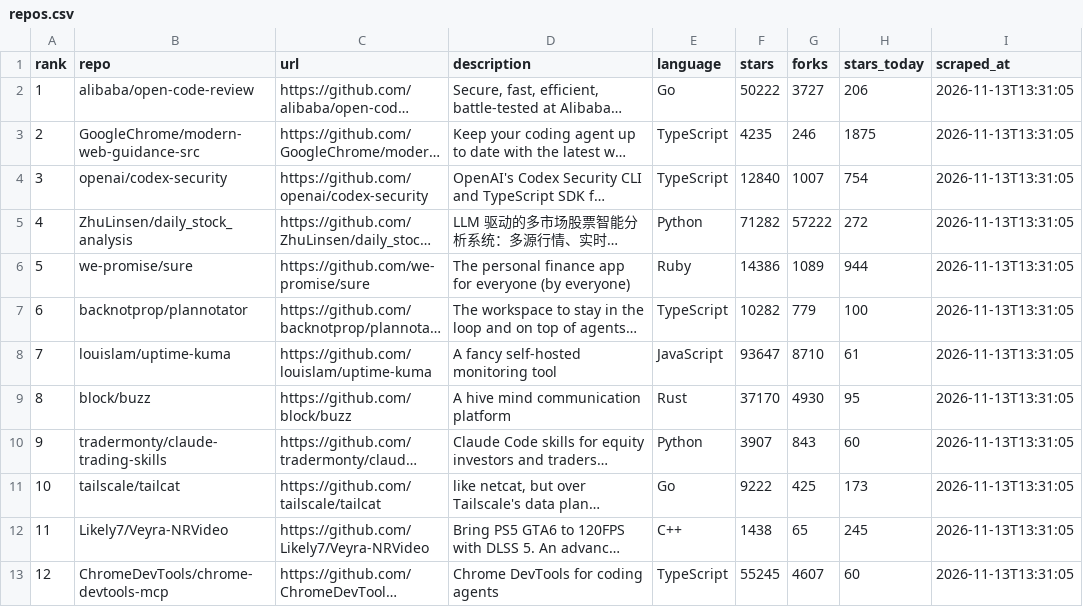
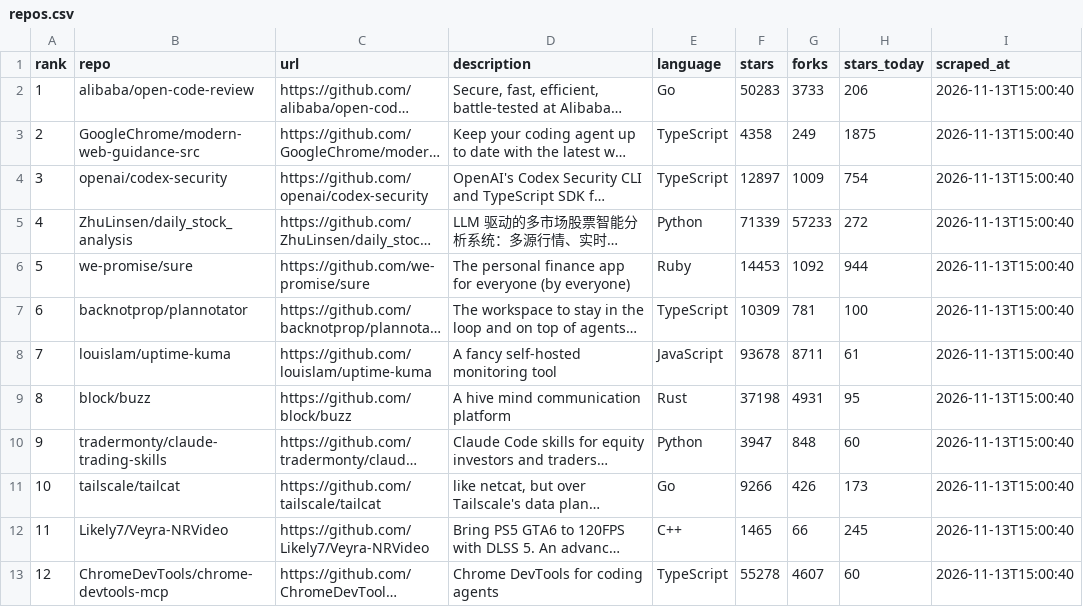
Before and after one commit to jalalchowdhury1/reddit-scraper, a CSV file: data/github_trending/repos.csv, drawn as a sheet; long unchanged cells end in …; the diff names each change by its address in the sheet, - before the commit and + after, or states it on an @@ line.

```diff
--- a/data/github_trending/repos.csv
+++ b/data/github_trending/repos.csv
-F2 (stars): 50222
+F2 (stars): 50283
-G2 (forks): 3727
+G2 (forks): 3733
-I2:I13 (scraped_at): 2026-11-13T13:31:05
+I2:I13 (scraped_at): 2026-11-13T15:00:40
-F3 (stars): 4235
+F3 (stars): 4358
-G3 (forks): 246
+G3 (forks): 249
-F4 (stars): 12840
+F4 (stars): 12897
-G4 (forks): 1007
+G4 (forks): 1009
-F5 (stars): 71282
+F5 (stars): 71339
-G5 (forks): 57222
+G5 (forks): 57233
-F6 (stars): 14386
+F6 (stars): 14453
-G6 (forks): 1089
+G6 (forks): 1092
-F7 (stars): 10282
+F7 (stars): 10309
-G7 (forks): 779
+G7 (forks): 781
-F8 (stars): 93647
+F8 (stars): 93678
-G8 (forks): 8710
+G8 (forks): 8711
-F9 (stars): 37170
+F9 (stars): 37198
-G9 (forks): 4930
+G9 (forks): 4931
-F10 (stars): 3907
+F10 (stars): 3947
-G10 (forks): 843
+G10 (forks): 848
-F11 (stars): 9222
+F11 (stars): 9266
-G11 (forks): 425
+G11 (forks): 426
-F12 (stars): 1438
+F12 (stars): 1465
-G12 (forks): 65
+G12 (forks): 66
-F13 (stars): 55245
+F13 (stars): 55278
```
